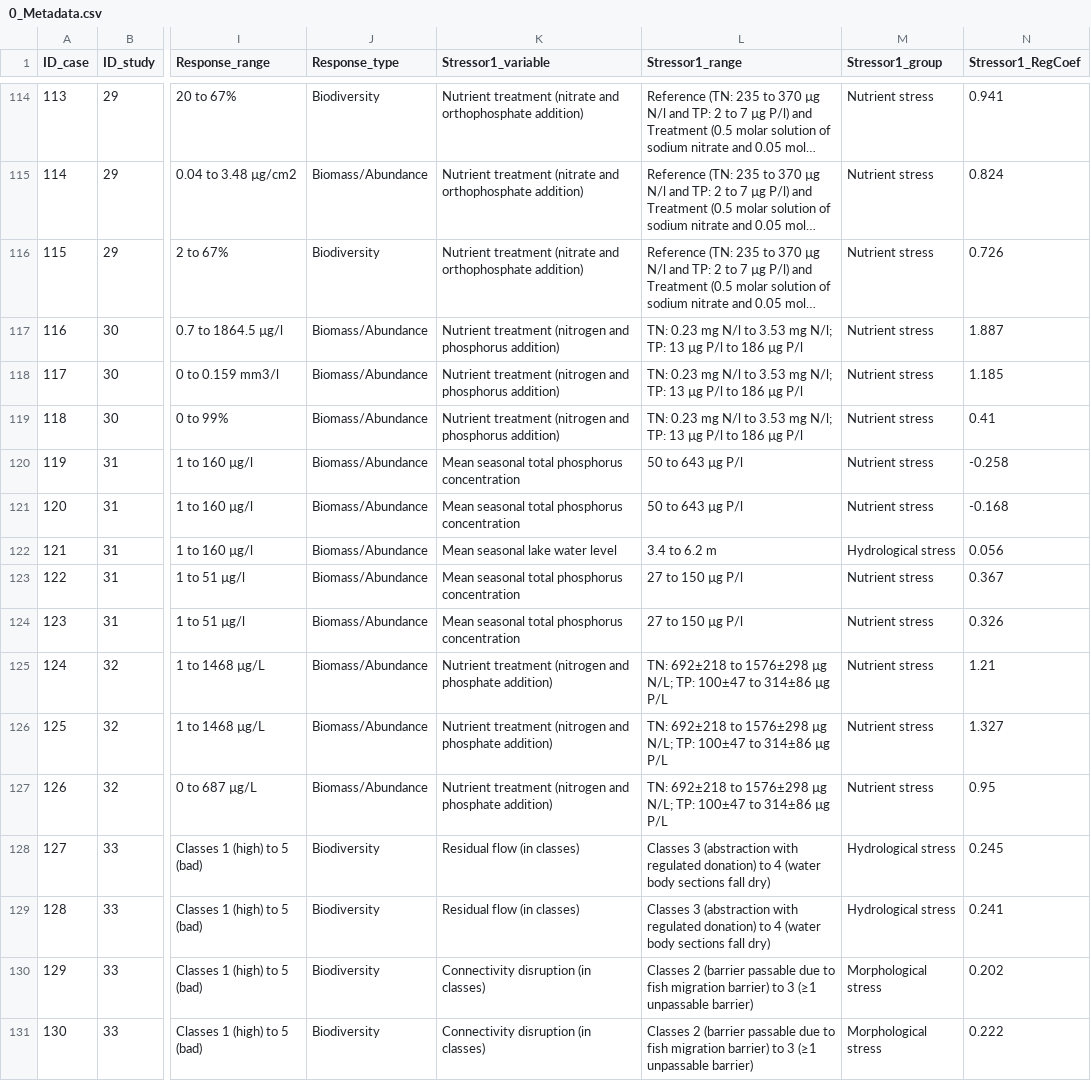
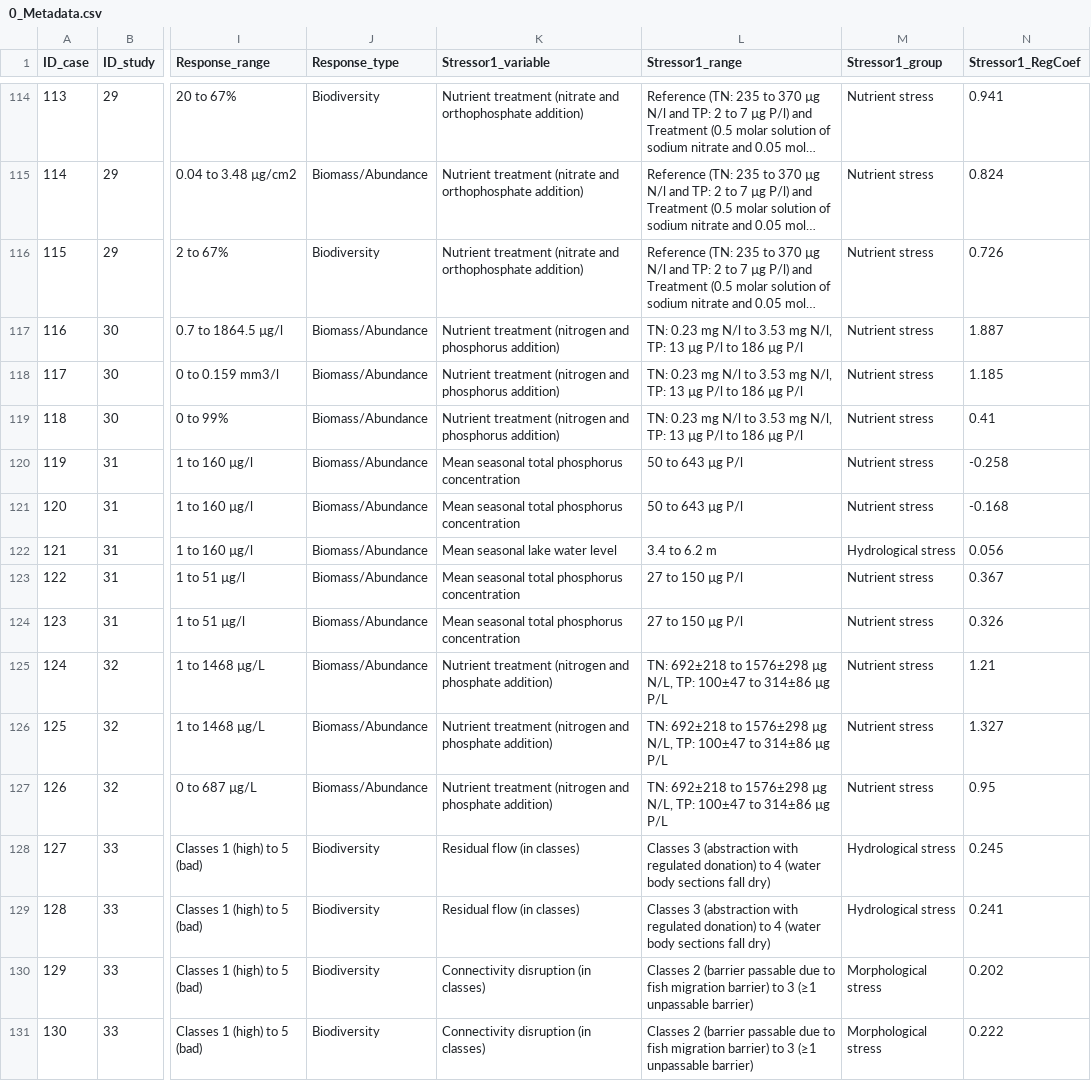
Before and after one commit to sebastian-birk/MultiStressorImpacts, a CSV file: Data/0_Metadata.csv, drawn as a sheet; only a part is shown, gaps mark what is left out; long unchanged cells end in …; the diff names each change by its address in the sheet, - before the commit and + after, or states it on an @@ line.

Commit message:
Add files via upload

```diff
--- a/Data/0_Metadata.csv
+++ b/Data/0_Metadata.csv
-L117:L119 (Stressor1_range): …3.53 mg N/l; TP: 13…
+L117:L119 (Stressor1_range): …3.53 mg N/l, TP: 13…
-L125:L127 (Stressor1_range): …1576±298 µg N/L; TP: 100±47…
+L125:L127 (Stressor1_range): …1576±298 µg N/L, TP: 100±47…
```
